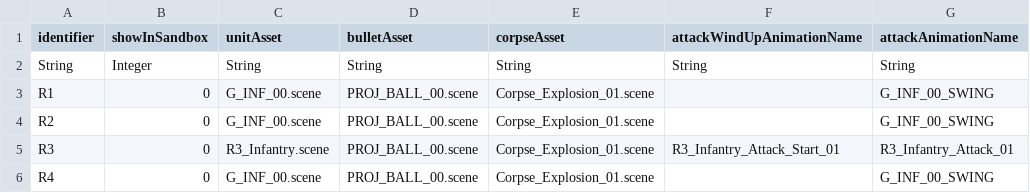
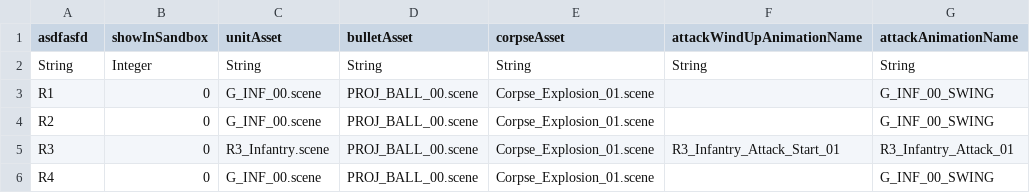
Before and after one commit to jhopocketgems/TestRepo, a CSV file: UnitAsset.csv, drawn as a sheet; only a part is shown; the diff names each change by its address in the sheet, - before the commit and + after, or states it on an @@ line.

Commit message:
modifying UnitAsset.csv

```diff
--- a/UnitAsset.csv
+++ b/UnitAsset.csv
-A1: identifier
+A1: asdfasfd
```
